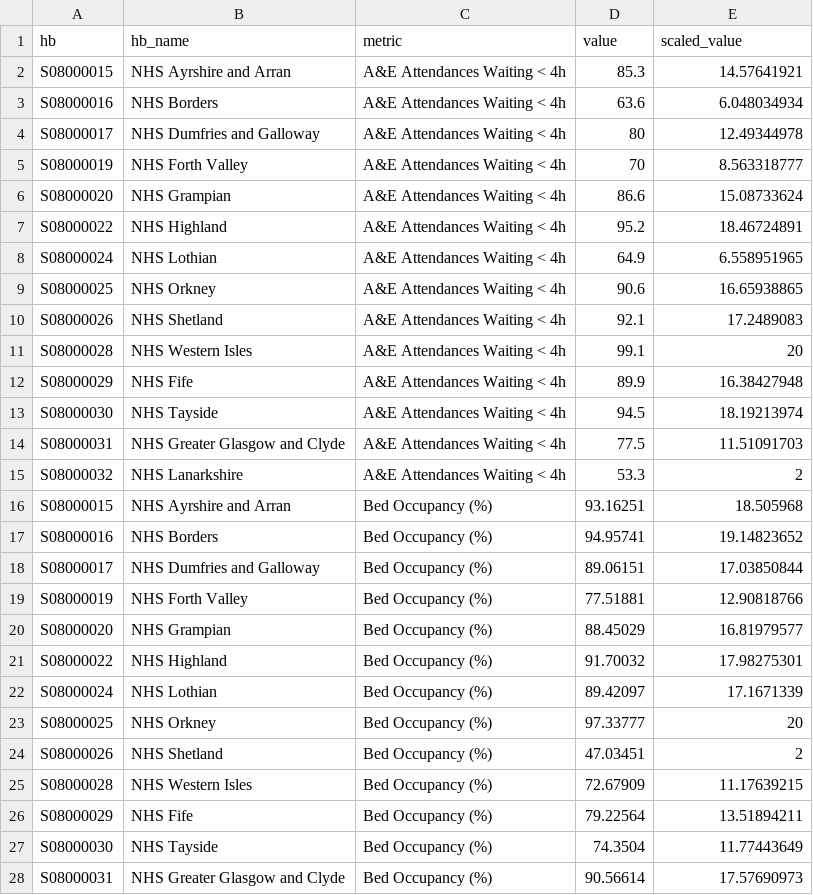
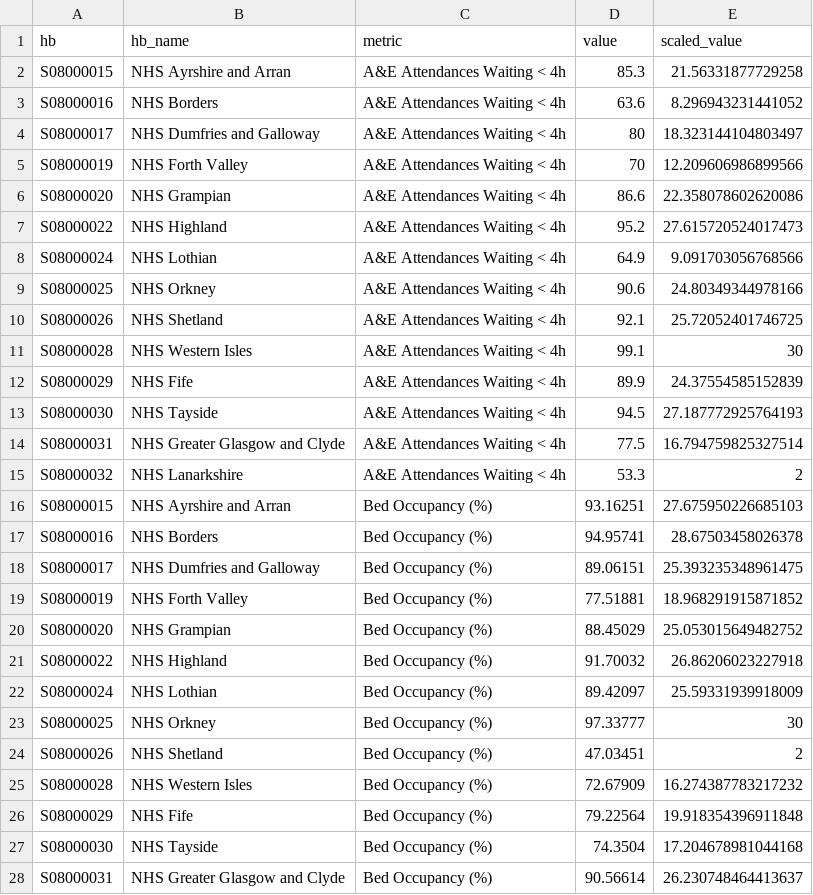
Before and after one commit to sarahshoes/hospital_care_in_scotland, a CSV file: clean_data/summary_tab_map_data.csv, drawn as a sheet; only a part is shown; the diff covers the shown part only.

Commit message:
summary tab data added

```diff
--- a/clean_data/summary_tab_map_data.csv
+++ b/clean_data/summary_tab_map_data.csv
@@ -1,28 +1,28 @@
 hb,hb_name,metric,value,scaled_value
-S08000015,NHS Ayrshire and Arran,A&E Attendances Waiting < 4h,85.3,14.57641921
-S08000016,NHS Borders,A&E Attendances Waiting < 4h,63.6,6.048034934
-S08000017,NHS Dumfries and Galloway,A&E Attendances Waiting < 4h,80,12.49344978
-S08000019,NHS Forth Valley,A&E Attendances Waiting < 4h,70,8.563318777
-S08000020,NHS Grampian,A&E Attendances Waiting < 4h,86.6,15.08733624
-S08000022,NHS Highland,A&E Attendances Waiting < 4h,95.2,18.46724891
-S08000024,NHS Lothian,A&E Attendances Waiting < 4h,64.9,6.558951965
-S08000025,NHS Orkney,A&E Attendances Waiting < 4h,90.6,16.65938865
-S08000026,NHS Shetland,A&E Attendances Waiting < 4h,92.1,17.2489083
-S08000028,NHS Western Isles,A&E Attendances Waiting < 4h,99.1,20
-S08000029,NHS Fife,A&E Attendances Waiting < 4h,89.9,16.38427948
-S08000030,NHS Tayside,A&E Attendances Waiting < 4h,94.5,18.19213974
-S08000031,NHS Greater Glasgow and Clyde,A&E Attendances Waiting < 4h,77.5,11.51091703
+S08000015,NHS Ayrshire and Arran,A&E Attendances Waiting < 4h,85.3,21.56331877729258
+S08000016,NHS Borders,A&E Attendances Waiting < 4h,63.6,8.296943231441052
+S08000017,NHS Dumfries and Galloway,A&E Attendances Waiting < 4h,80,18.323144104803497
+S08000019,NHS Forth Valley,A&E Attendances Waiting < 4h,70,12.209606986899566
+S08000020,NHS Grampian,A&E Attendances Waiting < 4h,86.6,22.358078602620086
+S08000022,NHS Highland,A&E Attendances Waiting < 4h,95.2,27.615720524017473
+S08000024,NHS Lothian,A&E Attendances Waiting < 4h,64.9,9.091703056768566
+S08000025,NHS Orkney,A&E Attendances Waiting < 4h,90.6,24.80349344978166
+S08000026,NHS Shetland,A&E Attendances Waiting < 4h,92.1,25.72052401746725
+S08000028,NHS Western Isles,A&E Attendances Waiting < 4h,99.1,30
+S08000029,NHS Fife,A&E Attendances Waiting < 4h,89.9,24.37554585152839
+S08000030,NHS Tayside,A&E Attendances Waiting < 4h,94.5,27.187772925764193
+S08000031,NHS Greater Glasgow and Clyde,A&E Attendances Waiting < 4h,77.5,16.794759825327514
 S08000032,NHS Lanarkshire,A&E Attendances Waiting < 4h,53.3,2
-S08000015,NHS Ayrshire and Arran,Bed Occupancy (%),93.16251,18.505968
-S08000016,NHS Borders,Bed Occupancy (%),94.95741,19.14823652
-S08000017,NHS Dumfries and Galloway,Bed Occupancy (%),89.06151,17.03850844
-S08000019,NHS Forth Valley,Bed Occupancy (%),77.51881,12.90818766
-S08000020,NHS Grampian,Bed Occupancy (%),88.45029,16.81979577
-S08000022,NHS Highland,Bed Occupancy (%),91.70032,17.98275301
-S08000024,NHS Lothian,Bed Occupancy (%),89.42097,17.1671339
-S08000025,NHS Orkney,Bed Occupancy (%),97.33777,20
+S08000015,NHS Ayrshire and Arran,Bed Occupancy (%),93.16251,27.675950226685103
+S08000016,NHS Borders,Bed Occupancy (%),94.95741,28.67503458026378
+S08000017,NHS Dumfries and Galloway,Bed Occupancy (%),89.06151,25.393235348961475
+S08000019,NHS Forth Valley,Bed Occupancy (%),77.51881,18.968291915871852
+S08000020,NHS Grampian,Bed Occupancy (%),88.45029,25.053015649482752
+S08000022,NHS Highland,Bed Occupancy (%),91.70032,26.86206023227918
+S08000024,NHS Lothian,Bed Occupancy (%),89.42097,25.59331939918009
+S08000025,NHS Orkney,Bed Occupancy (%),97.33777,30
 S08000026,NHS Shetland,Bed Occupancy (%),47.03451,2
-S08000028,NHS Western Isles,Bed Occupancy (%),72.67909,11.17639215
-S08000029,NHS Fife,Bed Occupancy (%),79.22564,13.51894211
-S08000030,NHS Tayside,Bed Occupancy (%),74.3504,11.77443649
-S08000031,NHS Greater Glasgow and Clyde,Bed Occupancy (%),90.56614,17.57690973
+S08000028,NHS Western Isles,Bed Occupancy (%),72.67909,16.274387783217232
+S08000029,NHS Fife,Bed Occupancy (%),79.22564,19.918354396911848
+S08000030,NHS Tayside,Bed Occupancy (%),74.3504,17.204678981044168
+S08000031,NHS Greater Glasgow and Clyde,Bed Occupancy (%),90.56614,26.230748464413637
```
Also changed, not shown: 43 edited cells elsewhere in this file, 5 other files.
